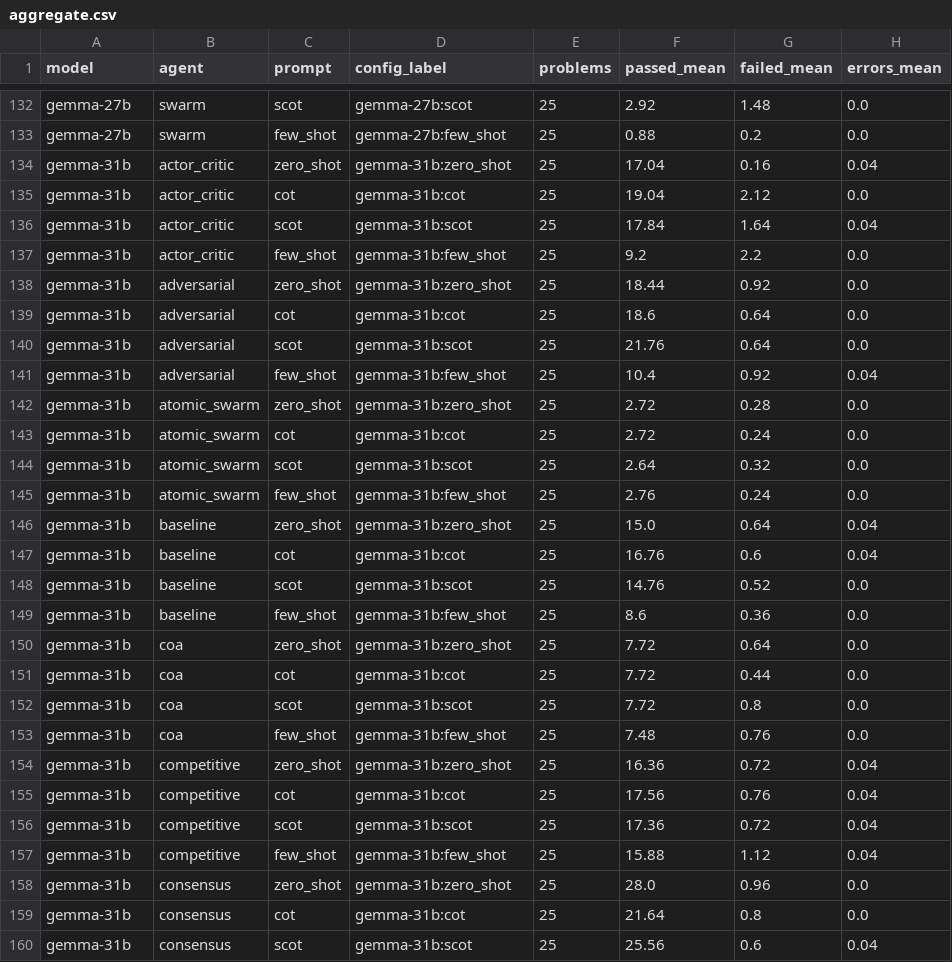
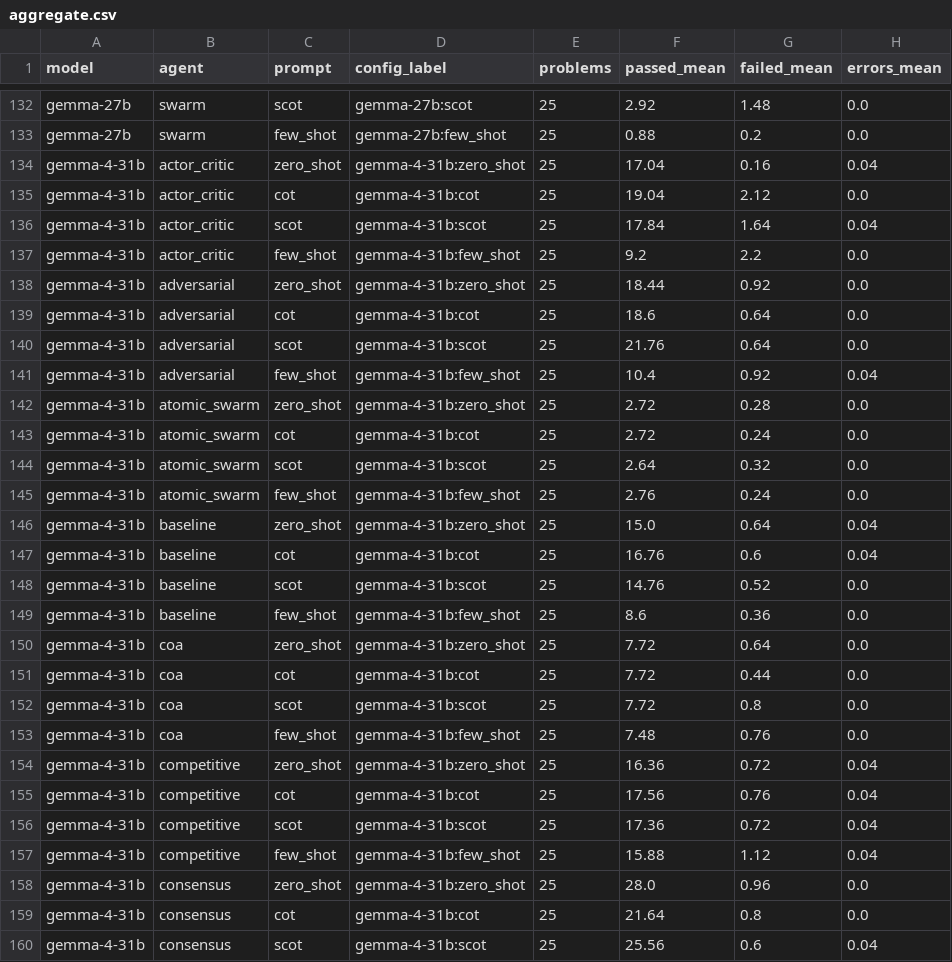
Before and after one commit to LLMProjectPolito/LLMProject, a CSV file: reports/after_rerun/aggregate.csv, drawn as a sheet; only a part is shown, gaps mark what is left out; the diff covers the shown part only; the diff names each change by its address in the sheet, - before the commit and + after, or states it on an @@ line.

```diff
--- a/reports/after_rerun/aggregate.csv
+++ b/reports/after_rerun/aggregate.csv
-A134:A160 (model): gemma-31b
+A134:A160 (model): gemma-4-31b
-D134 (config_label): gemma-31b:zero_shot
+D134 (config_label): gemma-4-31b:zero_shot
-D135 (config_label): gemma-31b:cot
+D135 (config_label): gemma-4-31b:cot
-D136 (config_label): gemma-31b:scot
+D136 (config_label): gemma-4-31b:scot
-D137 (config_label): gemma-31b:few_shot
+D137 (config_label): gemma-4-31b:few_shot
-D138 (config_label): gemma-31b:zero_shot
+D138 (config_label): gemma-4-31b:zero_shot
-D139 (config_label): gemma-31b:cot
+D139 (config_label): gemma-4-31b:cot
-D140 (config_label): gemma-31b:scot
+D140 (config_label): gemma-4-31b:scot
-D141 (config_label): gemma-31b:few_shot
+D141 (config_label): gemma-4-31b:few_shot
-D142 (config_label): gemma-31b:zero_shot
+D142 (config_label): gemma-4-31b:zero_shot
-D143 (config_label): gemma-31b:cot
+D143 (config_label): gemma-4-31b:cot
-D144 (config_label): gemma-31b:scot
+D144 (config_label): gemma-4-31b:scot
-D145 (config_label): gemma-31b:few_shot
+D145 (config_label): gemma-4-31b:few_shot
-D146 (config_label): gemma-31b:zero_shot
+D146 (config_label): gemma-4-31b:zero_shot
-D147 (config_label): gemma-31b:cot
+D147 (config_label): gemma-4-31b:cot
-D148 (config_label): gemma-31b:scot
+D148 (config_label): gemma-4-31b:scot
-D149 (config_label): gemma-31b:few_shot
+D149 (config_label): gemma-4-31b:few_shot
-D150 (config_label): gemma-31b:zero_shot
+D150 (config_label): gemma-4-31b:zero_shot
-D151 (config_label): gemma-31b:cot
+D151 (config_label): gemma-4-31b:cot
-D152 (config_label): gemma-31b:scot
+D152 (config_label): gemma-4-31b:scot
-D153 (config_label): gemma-31b:few_shot
+D153 (config_label): gemma-4-31b:few_shot
-D154 (config_label): gemma-31b:zero_shot
+D154 (config_label): gemma-4-31b:zero_shot
-D155 (config_label): gemma-31b:cot
+D155 (config_label): gemma-4-31b:cot
-D156 (config_label): gemma-31b:scot
+D156 (config_label): gemma-4-31b:scot
-D157 (config_label): gemma-31b:few_shot
+D157 (config_label): gemma-4-31b:few_shot
-D158 (config_label): gemma-31b:zero_shot
+D158 (config_label): gemma-4-31b:zero_shot
-D159 (config_label): gemma-31b:cot
+D159 (config_label): gemma-4-31b:cot
-D160 (config_label): gemma-31b:scot
+D160 (config_label): gemma-4-31b:scot
```
Also changed, not shown: 34 edited cells elsewhere in this file, reports/gen_new/gemma_176_aggregate.csv, results/gemma-31b/results.csv, 5 other files.
